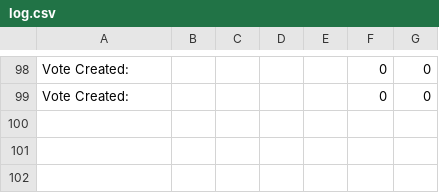
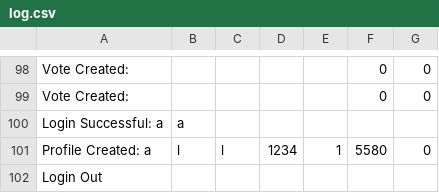
Before and after one commit to OwenAtConestoga/Group-4---Mobile-Network-Environments-, a CSV file: Testing/Pre demo/log.csv, drawn as a sheet; only a part is shown, gaps mark what is left out; the diff names each change by its address in the sheet, - before the commit and + after, or states it on an @@ line.

```diff
--- a/Testing/Pre demo/log.csv
+++ b/Testing/Pre demo/log.csv
+row 100: Login Successful: a | a
+row 101: Profile Created: a | l | l | 1234 | 1 | 5580 | 0
+row 102: Login Out
```
Also changed, not shown: Testing/Testing/log.csv, 10 other files.
